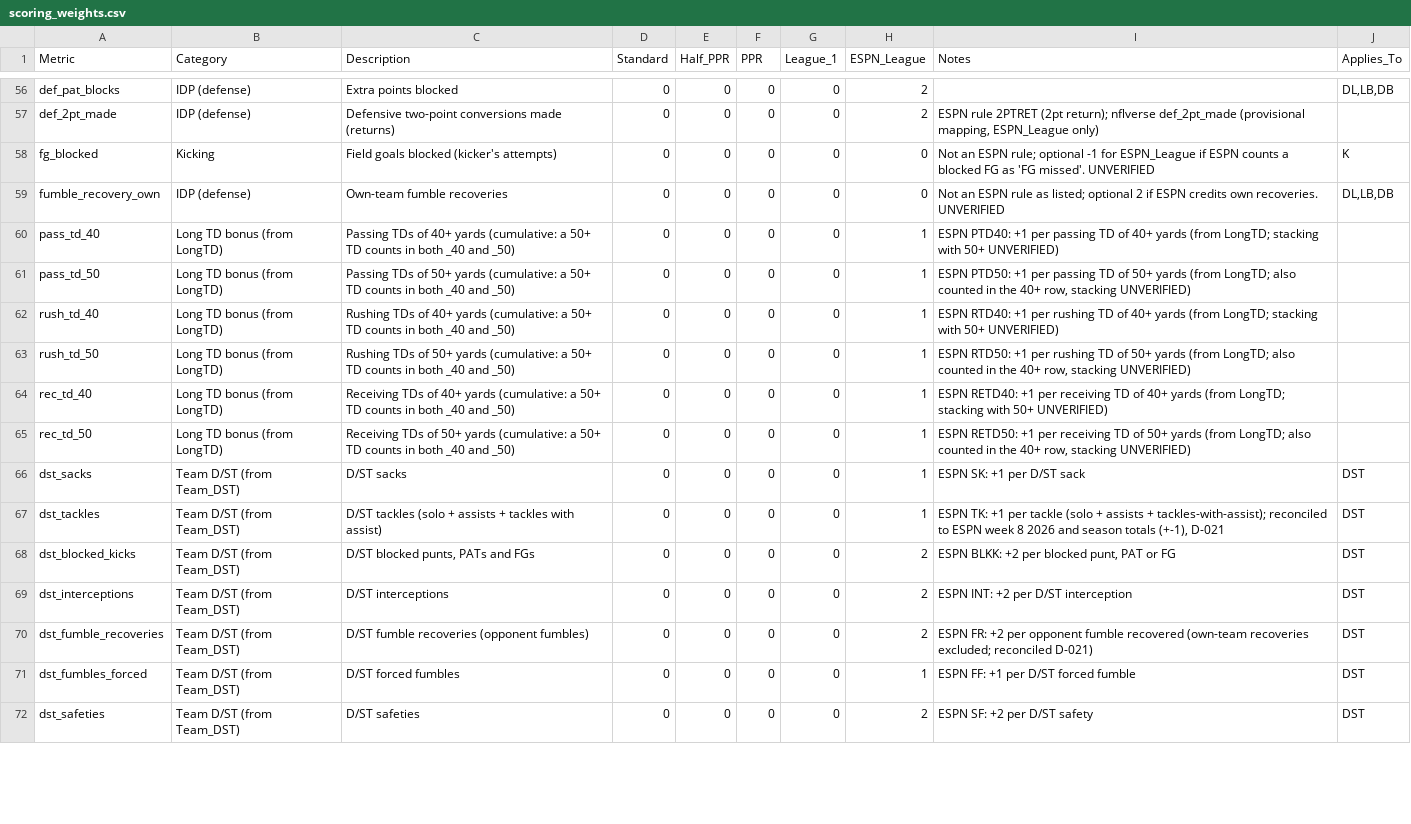
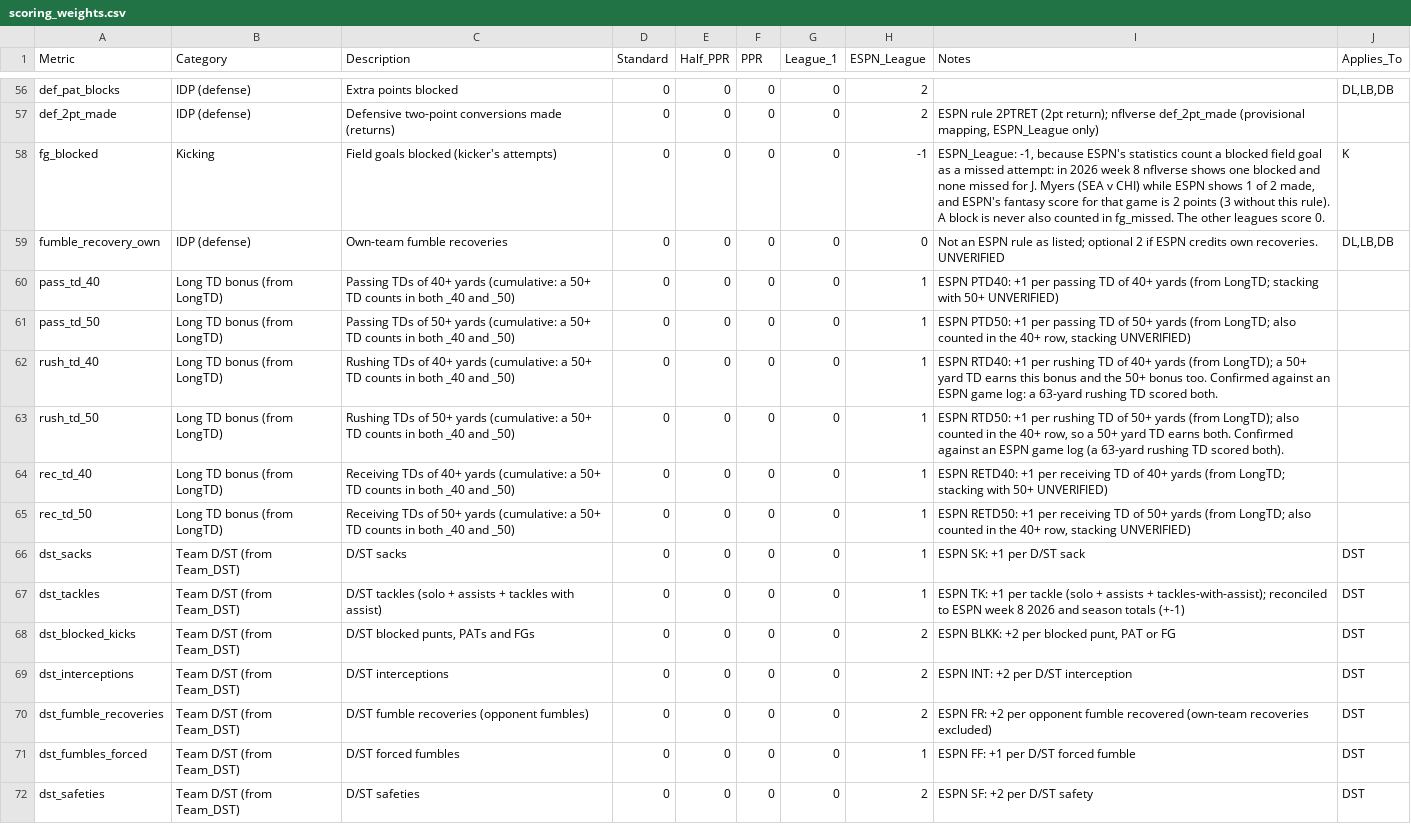
Before and after one commit to wes-blue/sports-analysis, a CSV file: NFL/04-data/config/scoring_weights.csv, drawn as a sheet; only a part is shown, gaps mark what is left out; the diff covers the shown part only.

```diff
--- a/NFL/04-data/config/scoring_weights.csv
+++ b/NFL/04-data/config/scoring_weights.csv
@@ -57,3 +57,3 @@ def_pat_blocks,IDP (defense),Extra points blocked,0,0,0,0,2,,"DL,LB,DB"
 def_2pt_made,IDP (defense),Defensive two-point conversions made (returns),0,0,0,0,2,"ESPN rule 2PTRET (2pt return); nflverse def_2pt_made (provisional mapping, ESPN_League only)",
-fg_blocked,Kicking,Field goals blocked (kicker's attempts),0,0,0,0,0,Not an ESPN rule; optional -1 for ESPN_League if ESPN counts a blocked FG as 'FG missed'. UNVERIFIED,K
+fg_blocked,Kicking,Field goals blocked (kicker's attempts),0,0,0,0,-1,"ESPN_League: -1, because ESPN's statistics count a blocked field goal as a missed attempt: in 2026 week 8 nflverse shows one blocked and none missed for J. Myers (SEA v CHI) while ESPN shows 1 of 2 made, and ESPN's fantasy score for that game is 2 points (3 without this rule). A block is never also counted in fg_missed. The other leagues score 0.",K
 fumble_recovery_own,IDP (defense),Own-team fumble recoveries,0,0,0,0,0,Not an ESPN rule as listed; optional 2 if ESPN credits own recoveries. UNVERIFIED,"DL,LB,DB"
@@ -61,4 +61,4 @@ pass_td_40,Long TD bonus (from LongTD),Passing TDs of 40+ yards (cumulative: a 5
 pass_td_50,Long TD bonus (from LongTD),Passing TDs of 50+ yards (cumulative: a 50+ TD counts in both _40 and _50),0,0,0,0,1,"ESPN PTD50: +1 per passing TD of 50+ yards (from LongTD; also counted in the 40+ row, stacking UNVERIFIED)",
-rush_td_40,Long TD bonus (from LongTD),Rushing TDs of 40+ yards (cumulative: a 50+ TD counts in both _40 and _50),0,0,0,0,1,ESPN RTD40: +1 per rushing TD of 40+ yards (from LongTD; stacking with 50+ UNVERIFIED),
-rush_td_50,Long TD bonus (from LongTD),Rushing TDs of 50+ yards (cumulative: a 50+ TD counts in both _40 and _50),0,0,0,0,1,"ESPN RTD50: +1 per rushing TD of 50+ yards (from LongTD; also counted in the 40+ row, stacking UNVERIFIED)",
+rush_td_40,Long TD bonus (from LongTD),Rushing TDs of 40+ yards (cumulative: a 50+ TD counts in both _40 and _50),0,0,0,0,1,ESPN RTD40: +1 per rushing TD of 40+ yards (from LongTD); a 50+ yard TD earns this bonus and the 50+ bonus too. Confirmed against an ESPN game log: a 63-yard rushing TD scored both.,
+rush_td_50,Long TD bonus (from LongTD),Rushing TDs of 50+ yards (cumulative: a 50+ TD counts in both _40 and _50),0,0,0,0,1,"ESPN RTD50: +1 per rushing TD of 50+ yards (from LongTD); also counted in the 40+ row, so a 50+ yard TD earns both. Confirmed against an ESPN game log (a 63-yard rushing TD scored both).",
 rec_td_40,Long TD bonus (from LongTD),Receiving TDs of 40+ yards (cumulative: a 50+ TD counts in both _40 and _50),0,0,0,0,1,ESPN RETD40: +1 per receiving TD of 40+ yards (from LongTD; stacking with 50+ UNVERIFIED),
@@ -66,6 +66,6 @@ rec_td_50,Long TD bonus (from LongTD),Receiving TDs of 50+ yards (cumulative: a
 dst_sacks,Team D/ST (from Team_DST),D/ST sacks,0,0,0,0,1,ESPN SK: +1 per D/ST sack,DST
-dst_tackles,Team D/ST (from Team_DST),D/ST tackles (solo + assists + tackles with assist),0,0,0,0,1,"ESPN TK: +1 per tackle (solo + assists + tackles-with-assist); reconciled to ESPN week 8 2026 and season totals (+-1), D-021",DST
+dst_tackles,Team D/ST (from Team_DST),D/ST tackles (solo + assists + tackles with assist),0,0,0,0,1,ESPN TK: +1 per tackle (solo + assists + tackles-with-assist); reconciled to ESPN week 8 2026 and season totals (+-1),DST
 dst_blocked_kicks,Team D/ST (from Team_DST),"D/ST blocked punts, PATs and FGs",0,0,0,0,2,"ESPN BLKK: +2 per blocked punt, PAT or FG",DST
 dst_interceptions,Team D/ST (from Team_DST),D/ST interceptions,0,0,0,0,2,ESPN INT: +2 per D/ST interception,DST
-dst_fumble_recoveries,Team D/ST (from Team_DST),D/ST fumble recoveries (opponent fumbles),0,0,0,0,2,ESPN FR: +2 per opponent fumble recovered (own-team recoveries excluded; reconciled D-021),DST
+dst_fumble_recoveries,Team D/ST (from Team_DST),D/ST fumble recoveries (opponent fumbles),0,0,0,0,2,ESPN FR: +2 per opponent fumble recovered (own-team recoveries excluded),DST
 dst_fumbles_forced,Team D/ST (from Team_DST),D/ST forced fumbles,0,0,0,0,1,ESPN FF: +1 per D/ST forced fumble,DST
```
Also changed, not shown: 8 edited cells elsewhere in this file, NFL/04-data/checks/gates.csv, NFL/04-data/config/bonus_rules.csv, 18 other files.
